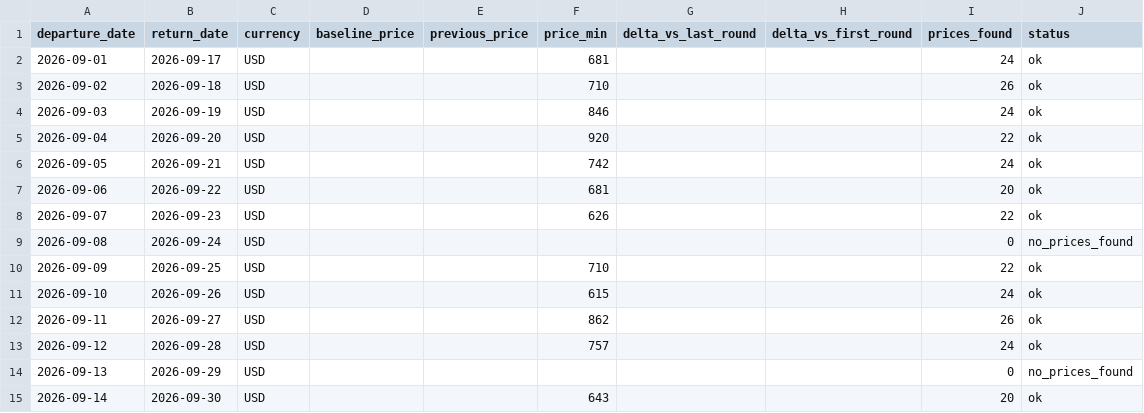
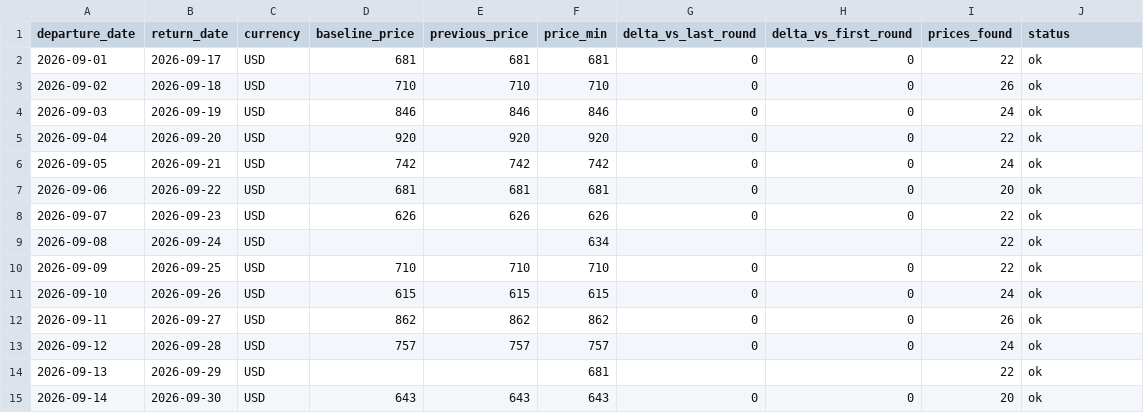
Before and after one commit to yiyangshen04/flight-watch, a CSV file: data/chi-rom-sep-2026/latest_round.csv, drawn as a sheet.

```diff
--- a/data/chi-rom-sep-2026/latest_round.csv
+++ b/data/chi-rom-sep-2026/latest_round.csv
@@ -1,15 +1,15 @@
 departure_date,return_date,currency,baseline_price,previous_price,price_min,delta_vs_last_round,delta_vs_first_round,prices_found,status
-2026-09-01,2026-09-17,USD,,,681,,,24,ok
-2026-09-02,2026-09-18,USD,,,710,,,26,ok
-2026-09-03,2026-09-19,USD,,,846,,,24,ok
-2026-09-04,2026-09-20,USD,,,920,,,22,ok
-2026-09-05,2026-09-21,USD,,,742,,,24,ok
-2026-09-06,2026-09-22,USD,,,681,,,20,ok
-2026-09-07,2026-09-23,USD,,,626,,,22,ok
-2026-09-08,2026-09-24,USD,,,,,,0,no_prices_found
-2026-09-09,2026-09-25,USD,,,710,,,22,ok
-2026-09-10,2026-09-26,USD,,,615,,,24,ok
-2026-09-11,2026-09-27,USD,,,862,,,26,ok
-2026-09-12,2026-09-28,USD,,,757,,,24,ok
-2026-09-13,2026-09-29,USD,,,,,,0,no_prices_found
-2026-09-14,2026-09-30,USD,,,643,,,20,ok
+2026-09-01,2026-09-17,USD,681,681,681,0,0,22,ok
+2026-09-02,2026-09-18,USD,710,710,710,0,0,26,ok
+2026-09-03,2026-09-19,USD,846,846,846,0,0,24,ok
+2026-09-04,2026-09-20,USD,920,920,920,0,0,22,ok
+2026-09-05,2026-09-21,USD,742,742,742,0,0,24,ok
+2026-09-06,2026-09-22,USD,681,681,681,0,0,20,ok
+2026-09-07,2026-09-23,USD,626,626,626,0,0,22,ok
+2026-09-08,2026-09-24,USD,,,634,,,22,ok
+2026-09-09,2026-09-25,USD,710,710,710,0,0,22,ok
+2026-09-10,2026-09-26,USD,615,615,615,0,0,24,ok
+2026-09-11,2026-09-27,USD,862,862,862,0,0,26,ok
+2026-09-12,2026-09-28,USD,757,757,757,0,0,24,ok
+2026-09-13,2026-09-29,USD,,,681,,,22,ok
+2026-09-14,2026-09-30,USD,643,643,643,0,0,20,ok
```
Also changed, not shown: data/example-one-way/latest_round.csv, 10 other files.
